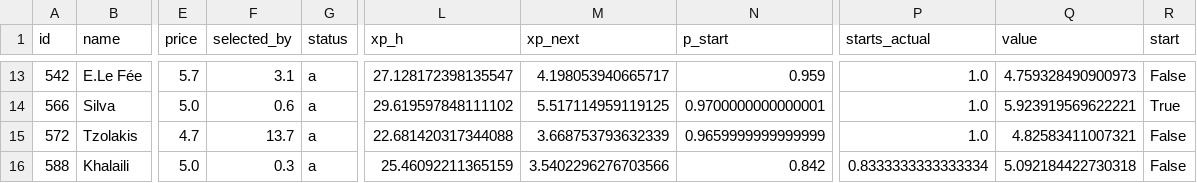
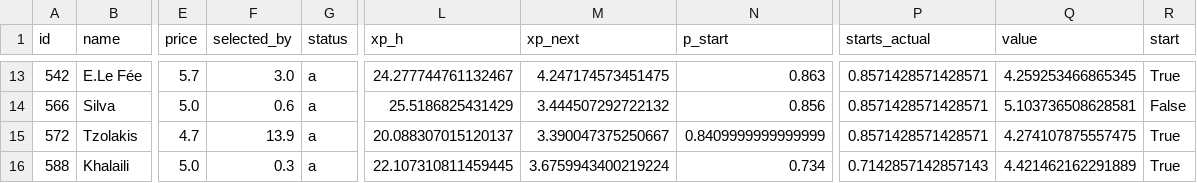
Before and after one commit to alexwijayapost/fpl, a CSV file: fpl-tools/out/squad.csv, drawn as a sheet; only a part is shown, gaps mark what is left out; the diff covers the shown part only; the diff names each change by its address in the sheet, - before the commit and + after, or states it on an @@ line.

```diff
--- a/fpl-tools/out/squad.csv
+++ b/fpl-tools/out/squad.csv
-F13 (selected_by): 3.1
+F13 (selected_by): 3.0
-L13 (xp_h): 27.128172398135547
+L13 (xp_h): 24.277744761132467
-M13 (xp_next): 4.198053940665717
+M13 (xp_next): 4.247174573451475
-N13 (p_start): 0.959
+N13 (p_start): 0.863
-P13:P15 (starts_actual): 1.0
+P13:P15 (starts_actual): 0.8571428571428571
-Q13 (value): 4.759328490900973
+Q13 (value): 4.259253466865345
-R13 (start): False
+R13 (start): True
-L14 (xp_h): 29.619597848111102
+L14 (xp_h): 25.5186825431429
-M14 (xp_next): 5.517114959119125
+M14 (xp_next): 3.444507292722132
-N14 (p_start): 0.9700000000000001
+N14 (p_start): 0.856
-Q14 (value): 5.923919569622221
+Q14 (value): 5.103736508628581
-R14 (start): True
+R14 (start): False
-F15 (selected_by): 13.7
+F15 (selected_by): 13.9
-L15 (xp_h): 22.681420317344088
+L15 (xp_h): 20.088307015120137
-M15 (xp_next): 3.668753793632339
+M15 (xp_next): 3.390047375250667
-N15 (p_start): 0.9659999999999999
+N15 (p_start): 0.8409999999999999
-Q15 (value): 4.82583411007321
+Q15 (value): 4.274107875557475
-R15:R16 (start): False
+R15:R16 (start): True
-L16 (xp_h): 25.46092211365159
+L16 (xp_h): 22.107310811459445
-M16 (xp_next): 3.5402296276703566
+M16 (xp_next): 3.6759943400219224
-N16 (p_start): 0.842
+N16 (p_start): 0.734
-P16 (starts_actual): 0.8333333333333334
+P16 (starts_actual): 0.7142857142857143
-Q16 (value): 5.092184422730318
+Q16 (value): 4.421462162291889
```
Also changed, not shown: 1 added row, 1 removed row and 66 edited cells elsewhere in this file, fpl-tools/out/projections_total.csv, 6 other files.
